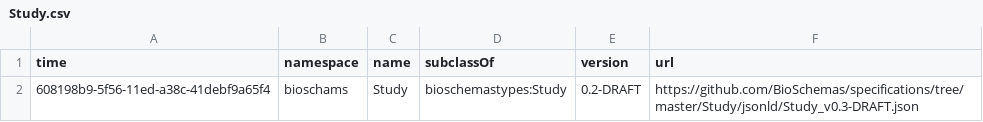
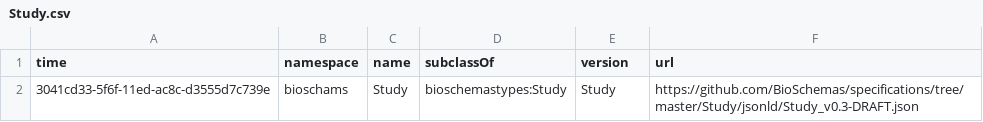
Before and after one commit to BioSchemas/bioschemas-dde, a CSV file: latest-updated-profiles/Study.csv, drawn as a sheet.

```diff
--- a/latest-updated-profiles/Study.csv
+++ b/latest-updated-profiles/Study.csv
@@ -1,2 +1,2 @@
 time,namespace,name,subclassOf,version,url
-608198b9-5f56-11ed-a38c-41debf9a65f4,bioschams,Study,bioschemastypes:Study,0.2-DRAFT,https://github.com/BioSchemas/specifications/tree/master/Study/jsonld/Study_v0.3-DRAFT.json
+3041cd33-5f6f-11ed-ac8c-d3555d7c739e,bioschams,Study,bioschemastypes:Study,Study,https://github.com/BioSchemas/specifications/tree/master/Study/jsonld/Study_v0.3-DRAFT.json
```
Also changed, not shown: latest-updated-profiles/ChemicalSubstance.csv, latest-updated-profiles/ComputationalTool.csv.
